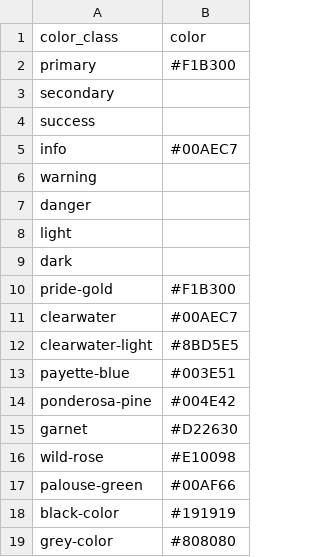
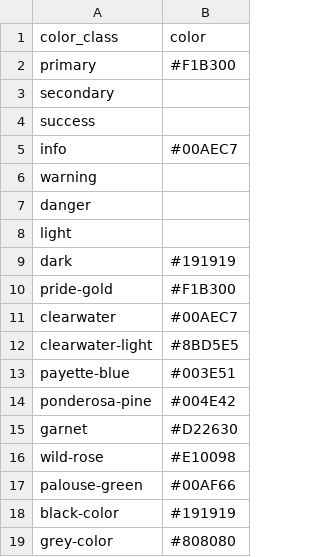
Before and after one commit to uidaholib/collectionbuilder-cdm-template, a CSV file: _data/config-theme-colors.csv, drawn as a sheet.

Commit message:
darker bg

```diff
--- a/_data/config-theme-colors.csv
+++ b/_data/config-theme-colors.csv
@@ -8,3 +8,3 @@ danger,
 light,
-dark,
+dark, #191919
 pride-gold,#F1B300
```
